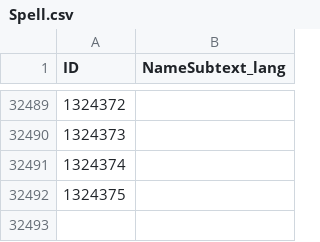
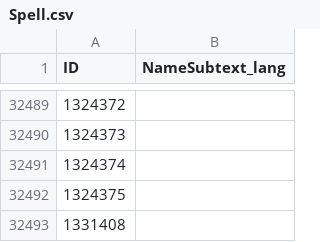
Before and after one commit to superjsal/jsal-ui, a CSV file: data/spells/Spell.csv, drawn as a sheet; only a part is shown, gaps mark what is left out; the diff names each change by its address in the sheet, - before the commit and + after, or states it on an @@ line.

Commit message:
Data: Forever build 70959, EG Link refreshed
The Forever data check listed build 70959 out with the data built from
70938, a new Blizzard UI commit, and new EG Link data. Build 70959's
game tables (each kept in its old columns, quoting and row order) add
one spell, 1331408 "Update Interactions", and change one
SkillRaceClassInfo row (2538); spells, talents, dungeons and flight
paths rebuild the same but the build they name. tools/refresh_eglink.py
at 06b4cc7: 5,427 quests, 263 quest items, 165 trainers (7,617
services), 361 vendors; QuestScoreData 6,269 quests (The Totem of
Infliction's Ghoul Fang 80% from pfQuest -> 32% from players on the
quest); a weapon master in the Undercity teaches Polearms and
Two-Handed Swords too. The private tests' function lists were rebuilt
from Gethe at 3d8abb1, recorded in data/sources.json. WoWSims Forever's
changed presets wait on John.

```diff
--- a/data/spells/Spell.csv
+++ b/data/spells/Spell.csv
+row 32493: 1331408
```
Also changed, not shown: data/spells/SkillRaceClassInfo.csv, data/spells/SpellName.csv, 15 other files.
